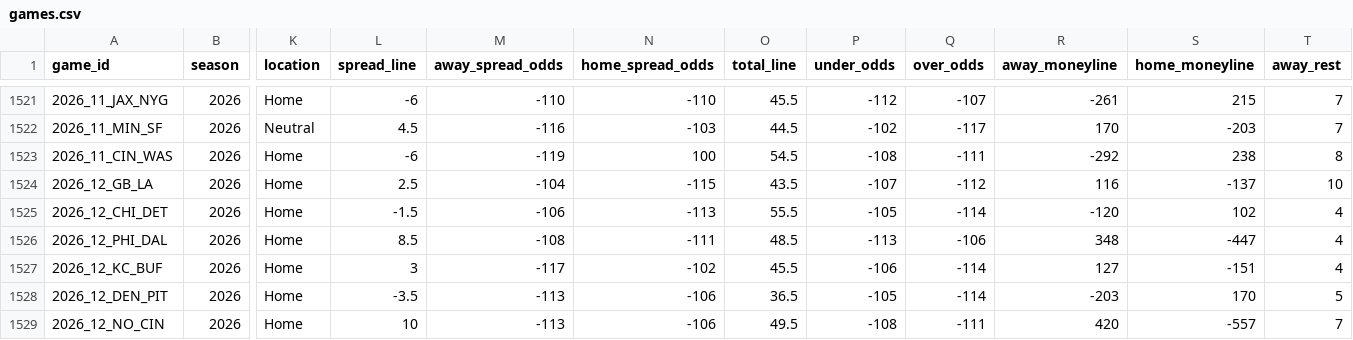
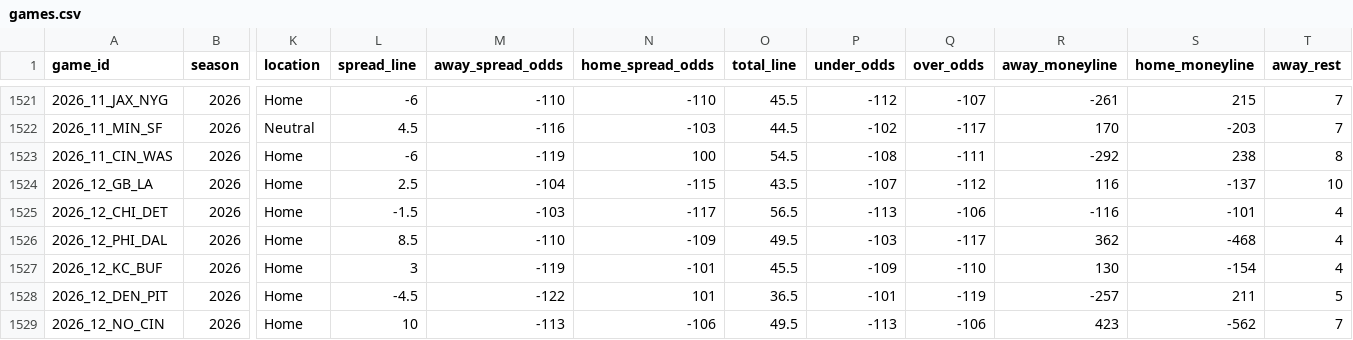
Before and after one commit to GeddyLifeson/nfl-dashboard, a CSV file: data/games.csv, drawn as a sheet; only a part is shown, gaps mark what is left out; the diff covers the shown part only; the diff names each change by its address in the sheet, - before the commit and + after, or states it on an @@ line.

```diff
--- a/data/games.csv
+++ b/data/games.csv
-M1525 (away_spread_odds): -106
+M1525 (away_spread_odds): -103
-N1525 (home_spread_odds): -113
+N1525 (home_spread_odds): -117
-O1525 (total_line): 55.5
+O1525 (total_line): 56.5
-P1525 (under_odds): -105
+P1525 (under_odds): -113
-Q1525 (over_odds): -114
+Q1525 (over_odds): -106
-R1525 (away_moneyline): -120
+R1525 (away_moneyline): -116
-S1525 (home_moneyline): 102
+S1525 (home_moneyline): -101
-M1526 (away_spread_odds): -108
+M1526 (away_spread_odds): -110
-N1526 (home_spread_odds): -111
+N1526 (home_spread_odds): -109
-O1526 (total_line): 48.5
+O1526 (total_line): 49.5
-P1526 (under_odds): -113
+P1526 (under_odds): -103
-Q1526 (over_odds): -106
+Q1526 (over_odds): -117
-R1526 (away_moneyline): 348
+R1526 (away_moneyline): 362
-S1526 (home_moneyline): -447
+S1526 (home_moneyline): -468
-M1527 (away_spread_odds): -117
+M1527 (away_spread_odds): -119
-N1527 (home_spread_odds): -102
+N1527 (home_spread_odds): -101
-P1527 (under_odds): -106
+P1527 (under_odds): -109
-Q1527 (over_odds): -114
+Q1527 (over_odds): -110
-R1527 (away_moneyline): 127
+R1527 (away_moneyline): 130
-S1527 (home_moneyline): -151
+S1527 (home_moneyline): -154
-L1528 (spread_line): -3.5
+L1528 (spread_line): -4.5
-M1528 (away_spread_odds): -113
+M1528 (away_spread_odds): -122
-N1528 (home_spread_odds): -106
+N1528 (home_spread_odds): 101
-P1528 (under_odds): -105
+P1528 (under_odds): -101
-Q1528 (over_odds): -114
+Q1528 (over_odds): -119
-R1528 (away_moneyline): -203
+R1528 (away_moneyline): -257
-S1528 (home_moneyline): 170
+S1528 (home_moneyline): 211
-P1529 (under_odds): -108
+P1529 (under_odds): -113
-Q1529 (over_odds): -111
+Q1529 (over_odds): -106
-R1529 (away_moneyline): 420
+R1529 (away_moneyline): 423
-S1529 (home_moneyline): -557
+S1529 (home_moneyline): -562
```
Also changed, not shown: 69 edited cells elsewhere in this file, 5 other files.
